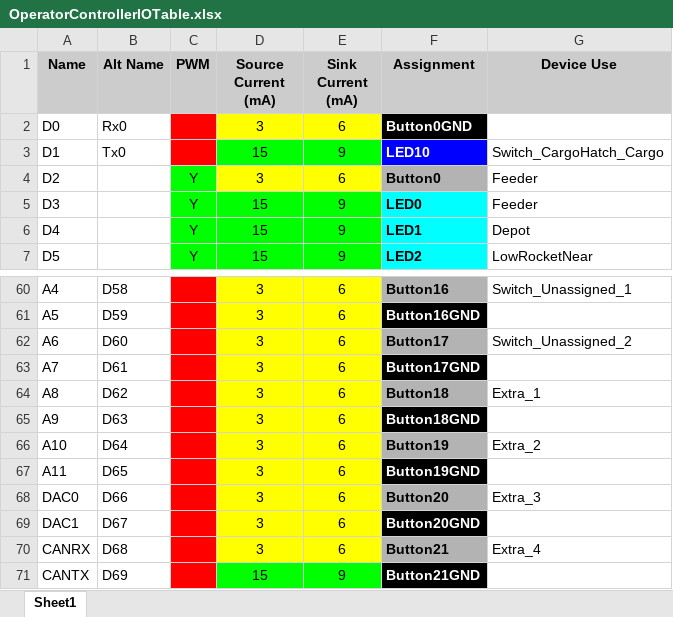
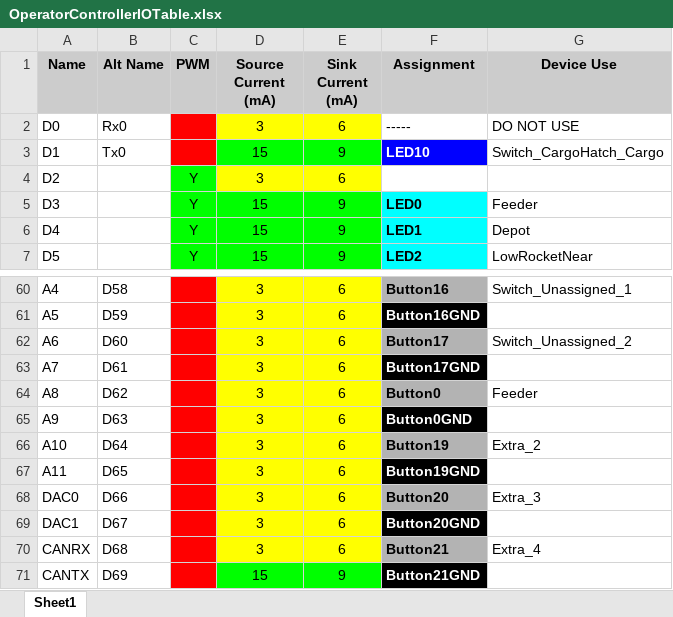
Before and after one commit to FRC1756-Argos/2019-Robot, an Excel workbook: OperatorController/OperatorControllerIOTable.xlsx, sheet Sheet1, drawn as a sheet; only a part is shown, gaps mark what is left out; values as stored, in another font and other column widths than the file's, no borders; the diff names each change by its address in the sheet, - before the commit and + after, or states it on an @@ line.

```diff
--- a/OperatorController/OperatorControllerIOTable.xlsx (sheet Sheet1)
+++ b/OperatorController/OperatorControllerIOTable.xlsx (sheet Sheet1)
-F2 (Assignment): Button0GND
+F2 (Assignment): -----
@@ F2 fill: #000000 → none, bold: on → off, text colour: #FFFFFF → black @@
-G2 (Device Use): (empty)
+G2 (Device Use): DO NOT USE
-F4 (Assignment): Button0
+F4 (Assignment): (empty)
-F4 fill: #B3B3B3
+F4 fill: none
-G4 (Device Use): Feeder
+G4 (Device Use): (empty)
-F64 (Assignment): Button18
+F64 (Assignment): Button0
-G64 (Device Use): Extra_1
+G64 (Device Use): Feeder
-F65 (Assignment): Button18GND
+F65 (Assignment): Button0GND
```
Also changed, not shown: 1 other file.
